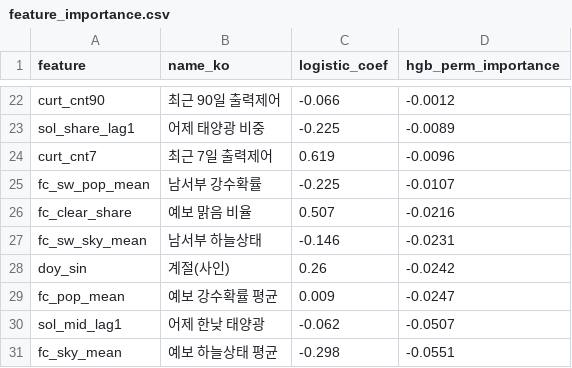
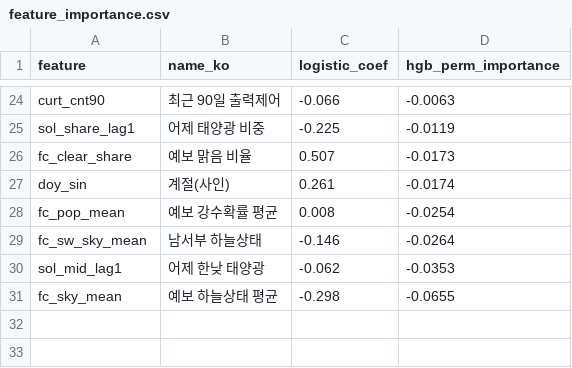
Before and after one commit to eorua/planties, a CSV file: outputs/feature_importance.csv, drawn as a sheet; only a part is shown, gaps mark what is left out; removed rows and columns are numbered as before the commit, all else as after; the diff covers the shown part only; the diff names each change by its address in the sheet, - before the commit and + after, or states it on an @@ line.

```diff
--- a/outputs/feature_importance.csv
+++ b/outputs/feature_importance.csv
-D24 (hgb_perm_importance): -0.0012
+D24 (hgb_perm_importance): -0.0063
-D25 (hgb_perm_importance): -0.0089
+D25 (hgb_perm_importance): -0.0119
-row 24: curt_cnt7 | 최근 7일 출력제어 | 0.619 | -0.0096
-row 25: fc_sw_pop_mean | 남서부 강수확률 | -0.225 | -0.0107
-D26 (hgb_perm_importance): -0.0216
+D26 (hgb_perm_importance): -0.0173
-row 27: fc_sw_sky_mean | 남서부 하늘상태 | -0.146 | -0.0231
-C27 (logistic_coef): 0.26
+C27 (logistic_coef): 0.261
-D27 (hgb_perm_importance): -0.0242
+D27 (hgb_perm_importance): -0.0174
-C28 (logistic_coef): 0.009
+C28 (logistic_coef): 0.008
-D28 (hgb_perm_importance): -0.0247
+D28 (hgb_perm_importance): -0.0254
+row 29: fc_sw_sky_mean | 남서부 하늘상태 | -0.146 | -0.0264
-D30 (hgb_perm_importance): -0.0507
+D30 (hgb_perm_importance): -0.0353
-D31 (hgb_perm_importance): -0.0551
+D31 (hgb_perm_importance): -0.0655
```
Also changed, not shown: 10 added rows, 8 removed rows, 2 moved rows and 10 edited cells elsewhere in this file, data/MANIFEST.csv, outputs/test_predictions.csv, 14 other files.
